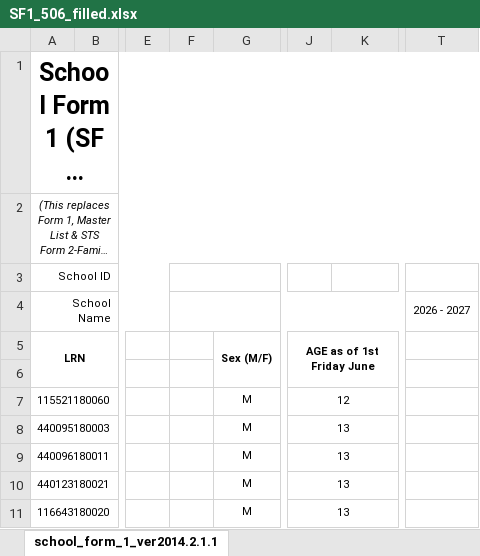
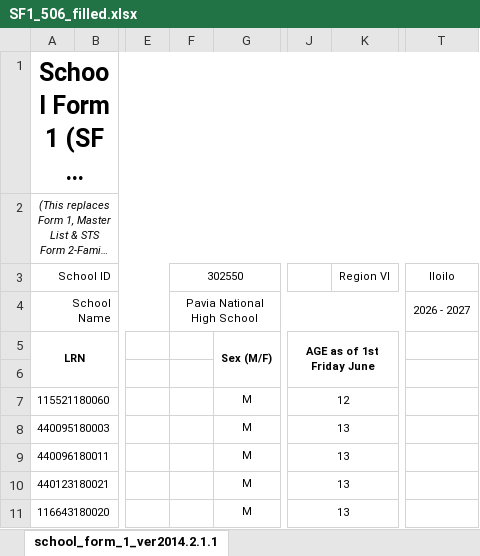
Before and after one commit to dreyyan/pavia-one, an Excel workbook: backend/services/forms/output_data/SF1_506_filled.xlsx, sheet school_form_1_ver2014.2.1.1, drawn as a sheet; only a part is shown, gaps mark what is left out; long unchanged cells end in …; values as stored, in another font and other column widths than the file's, no borders; the diff covers the shown part only; the diff names each change by its address in the sheet, - before the commit and + after, or states it on an @@ line.

```diff
--- a/backend/services/forms/output_data/SF1_506_filled.xlsx (sheet school_form_1_ver2014.2.1.1)
+++ b/backend/services/forms/output_data/SF1_506_filled.xlsx (sheet school_form_1_ver2014.2.1.1)
-F3: (empty)
+F3: 302550
-K3: (empty)
+K3: Region VI
-T3: (empty)
+T3: Iloilo
-F4: (empty)
+F4: Pavia National High School
```
Also changed, not shown: 12 added rows, 4 edited cells and merged cells elsewhere in this sheet, backend/services/forms/SF1_template.xlsx, 4 other files.
